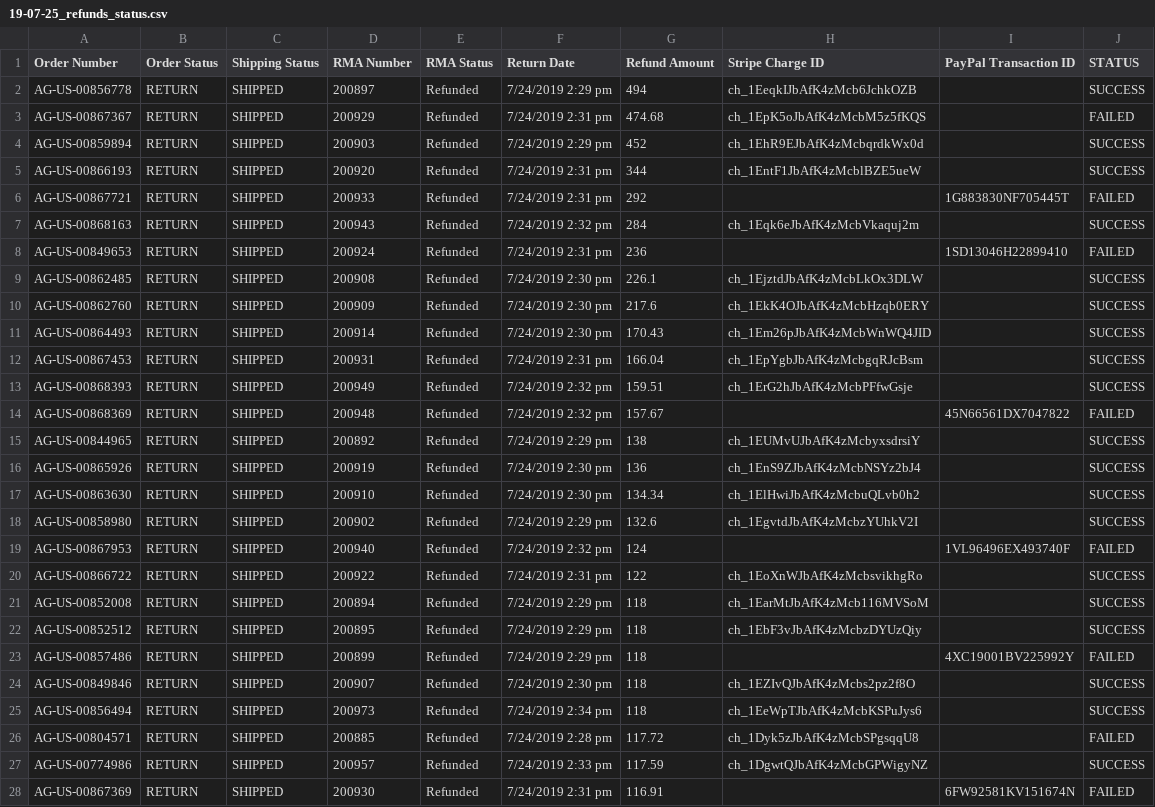
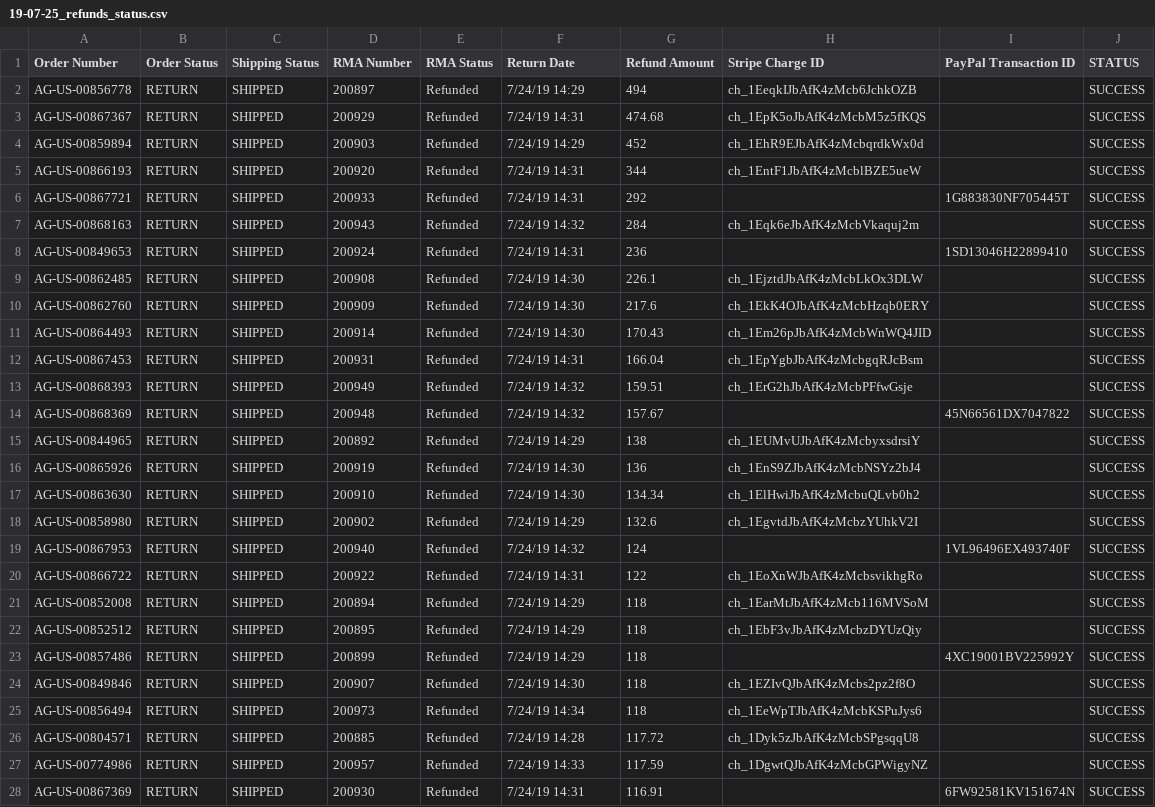
Before and after one commit to american-giant/ag_refunds_bulk_processor, a CSV file: archive/19-07-25/19-07-25_refunds_status.csv, drawn as a sheet; only a part is shown; the diff covers the shown part only.

```diff
--- a/archive/19-07-25/19-07-25_refunds_status.csv
+++ b/archive/19-07-25/19-07-25_refunds_status.csv
@@ -1,28 +1,28 @@
 Order Number,Order Status,Shipping Status,RMA Number,RMA Status,Return Date,Refund Amount,Stripe Charge ID,PayPal Transaction ID,STATUS
-AG-US-00856778,RETURN,SHIPPED,200897,Refunded,7/24/2019 2:29 pm,494,ch_1EeqkIJbAfK4zMcb6JchkOZB,,SUCCESS
-AG-US-00867367,RETURN,SHIPPED,200929,Refunded,7/24/2019 2:31 pm,474.68,ch_1EpK5oJbAfK4zMcbM5z5fKQS,,FAILED
-AG-US-00859894,RETURN,SHIPPED,200903,Refunded,7/24/2019 2:29 pm,452,ch_1EhR9EJbAfK4zMcbqrdkWx0d,,SUCCESS
-AG-US-00866193,RETURN,SHIPPED,200920,Refunded,7/24/2019 2:31 pm,344,ch_1EntF1JbAfK4zMcblBZE5ueW,,SUCCESS
-AG-US-00867721,RETURN,SHIPPED,200933,Refunded,7/24/2019 2:31 pm,292,,1G883830NF705445T,FAILED
-AG-US-00868163,RETURN,SHIPPED,200943,Refunded,7/24/2019 2:32 pm,284,ch_1Eqk6eJbAfK4zMcbVkaquj2m,,SUCCESS
-AG-US-00849653,RETURN,SHIPPED,200924,Refunded,7/24/2019 2:31 pm,236,,1SD13046H22899410,FAILED
-AG-US-00862485,RETURN,SHIPPED,200908,Refunded,7/24/2019 2:30 pm,226.1,ch_1EjztdJbAfK4zMcbLkOx3DLW,,SUCCESS
-AG-US-00862760,RETURN,SHIPPED,200909,Refunded,7/24/2019 2:30 pm,217.6,ch_1EkK4OJbAfK4zMcbHzqb0ERY,,SUCCESS
-AG-US-00864493,RETURN,SHIPPED,200914,Refunded,7/24/2019 2:30 pm,170.43,ch_1Em26pJbAfK4zMcbWnWQ4JID,,SUCCESS
-AG-US-00867453,RETURN,SHIPPED,200931,Refunded,7/24/2019 2:31 pm,166.04,ch_1EpYgbJbAfK4zMcbgqRJcBsm,,SUCCESS
-AG-US-00868393,RETURN,SHIPPED,200949,Refunded,7/24/2019 2:32 pm,159.51,ch_1ErG2hJbAfK4zMcbPFfwGsje,,SUCCESS
-AG-US-00868369,RETURN,SHIPPED,200948,Refunded,7/24/2019 2:32 pm,157.67,,45N66561DX7047822,FAILED
-AG-US-00844965,RETURN,SHIPPED,200892,Refunded,7/24/2019 2:29 pm,138,ch_1EUMvUJbAfK4zMcbyxsdrsiY,,SUCCESS
-AG-US-00865926,RETURN,SHIPPED,200919,Refunded,7/24/2019 2:30 pm,136,ch_1EnS9ZJbAfK4zMcbNSYz2bJ4,,SUCCESS
-AG-US-00863630,RETURN,SHIPPED,200910,Refunded,7/24/2019 2:30 pm,134.34,ch_1ElHwiJbAfK4zMcbuQLvb0h2,,SUCCESS
-AG-US-00858980,RETURN,SHIPPED,200902,Refunded,7/24/2019 2:29 pm,132.6,ch_1EgvtdJbAfK4zMcbzYUhkV2I,,SUCCESS
-AG-US-00867953,RETURN,SHIPPED,200940,Refunded,7/24/2019 2:32 pm,124,,1VL96496EX493740F,FAILED
-AG-US-00866722,RETURN,SHIPPED,200922,Refunded,7/24/2019 2:31 pm,122,ch_1EoXnWJbAfK4zMcbsvikhgRo,,SUCCESS
-AG-US-00852008,RETURN,SHIPPED,200894,Refunded,7/24/2019 2:29 pm,118,ch_1EarMtJbAfK4zMcb116MVSoM,,SUCCESS
-AG-US-00852512,RETURN,SHIPPED,200895,Refunded,7/24/2019 2:29 pm,118,ch_1EbF3vJbAfK4zMcbzDYUzQiy,,SUCCESS
-AG-US-00857486,RETURN,SHIPPED,200899,Refunded,7/24/2019 2:29 pm,118,,4XC19001BV225992Y,FAILED
-AG-US-00849846,RETURN,SHIPPED,200907,Refunded,7/24/2019 2:30 pm,118,ch_1EZIvQJbAfK4zMcbs2pz2f8O,,SUCCESS
-AG-US-00856494,RETURN,SHIPPED,200973,Refunded,7/24/2019 2:34 pm,118,ch_1EeWpTJbAfK4zMcbKSPuJys6,,SUCCESS
-AG-US-00804571,RETURN,SHIPPED,200885,Refunded,7/24/2019 2:28 pm,117.72,ch_1Dyk5zJbAfK4zMcbSPgsqqU8,,FAILED
-AG-US-00774986,RETURN,SHIPPED,200957,Refunded,7/24/2019 2:33 pm,117.59,ch_1DgwtQJbAfK4zMcbGPWigyNZ,,SUCCESS
-AG-US-00867369,RETURN,SHIPPED,200930,Refunded,7/24/2019 2:31 pm,116.91,,6FW92581KV151674N,FAILED
+AG-US-00856778,RETURN,SHIPPED,200897,Refunded,7/24/19 14:29,494,ch_1EeqkIJbAfK4zMcb6JchkOZB,,SUCCESS
+AG-US-00867367,RETURN,SHIPPED,200929,Refunded,7/24/19 14:31,474.68,ch_1EpK5oJbAfK4zMcbM5z5fKQS,,SUCCESS
+AG-US-00859894,RETURN,SHIPPED,200903,Refunded,7/24/19 14:29,452,ch_1EhR9EJbAfK4zMcbqrdkWx0d,,SUCCESS
+AG-US-00866193,RETURN,SHIPPED,200920,Refunded,7/24/19 14:31,344,ch_1EntF1JbAfK4zMcblBZE5ueW,,SUCCESS
+AG-US-00867721,RETURN,SHIPPED,200933,Refunded,7/24/19 14:31,292,,1G883830NF705445T,SUCCESS
+AG-US-00868163,RETURN,SHIPPED,200943,Refunded,7/24/19 14:32,284,ch_1Eqk6eJbAfK4zMcbVkaquj2m,,SUCCESS
+AG-US-00849653,RETURN,SHIPPED,200924,Refunded,7/24/19 14:31,236,,1SD13046H22899410,SUCCESS
+AG-US-00862485,RETURN,SHIPPED,200908,Refunded,7/24/19 14:30,226.1,ch_1EjztdJbAfK4zMcbLkOx3DLW,,SUCCESS
+AG-US-00862760,RETURN,SHIPPED,200909,Refunded,7/24/19 14:30,217.6,ch_1EkK4OJbAfK4zMcbHzqb0ERY,,SUCCESS
+AG-US-00864493,RETURN,SHIPPED,200914,Refunded,7/24/19 14:30,170.43,ch_1Em26pJbAfK4zMcbWnWQ4JID,,SUCCESS
+AG-US-00867453,RETURN,SHIPPED,200931,Refunded,7/24/19 14:31,166.04,ch_1EpYgbJbAfK4zMcbgqRJcBsm,,SUCCESS
+AG-US-00868393,RETURN,SHIPPED,200949,Refunded,7/24/19 14:32,159.51,ch_1ErG2hJbAfK4zMcbPFfwGsje,,SUCCESS
+AG-US-00868369,RETURN,SHIPPED,200948,Refunded,7/24/19 14:32,157.67,,45N66561DX7047822,SUCCESS
+AG-US-00844965,RETURN,SHIPPED,200892,Refunded,7/24/19 14:29,138,ch_1EUMvUJbAfK4zMcbyxsdrsiY,,SUCCESS
+AG-US-00865926,RETURN,SHIPPED,200919,Refunded,7/24/19 14:30,136,ch_1EnS9ZJbAfK4zMcbNSYz2bJ4,,SUCCESS
+AG-US-00863630,RETURN,SHIPPED,200910,Refunded,7/24/19 14:30,134.34,ch_1ElHwiJbAfK4zMcbuQLvb0h2,,SUCCESS
+AG-US-00858980,RETURN,SHIPPED,200902,Refunded,7/24/19 14:29,132.6,ch_1EgvtdJbAfK4zMcbzYUhkV2I,,SUCCESS
+AG-US-00867953,RETURN,SHIPPED,200940,Refunded,7/24/19 14:32,124,,1VL96496EX493740F,SUCCESS
+AG-US-00866722,RETURN,SHIPPED,200922,Refunded,7/24/19 14:31,122,ch_1EoXnWJbAfK4zMcbsvikhgRo,,SUCCESS
+AG-US-00852008,RETURN,SHIPPED,200894,Refunded,7/24/19 14:29,118,ch_1EarMtJbAfK4zMcb116MVSoM,,SUCCESS
+AG-US-00852512,RETURN,SHIPPED,200895,Refunded,7/24/19 14:29,118,ch_1EbF3vJbAfK4zMcbzDYUzQiy,,SUCCESS
+AG-US-00857486,RETURN,SHIPPED,200899,Refunded,7/24/19 14:29,118,,4XC19001BV225992Y,SUCCESS
+AG-US-00849846,RETURN,SHIPPED,200907,Refunded,7/24/19 14:30,118,ch_1EZIvQJbAfK4zMcbs2pz2f8O,,SUCCESS
+AG-US-00856494,RETURN,SHIPPED,200973,Refunded,7/24/19 14:34,118,ch_1EeWpTJbAfK4zMcbKSPuJys6,,SUCCESS
+AG-US-00804571,RETURN,SHIPPED,200885,Refunded,7/24/19 14:28,117.72,ch_1Dyk5zJbAfK4zMcbSPgsqqU8,,SUCCESS
+AG-US-00774986,RETURN,SHIPPED,200957,Refunded,7/24/19 14:33,117.59,ch_1DgwtQJbAfK4zMcbGPWigyNZ,,SUCCESS
+AG-US-00867369,RETURN,SHIPPED,200930,Refunded,7/24/19 14:31,116.91,,6FW92581KV151674N,SUCCESS
```
Also changed, not shown: 61 edited cells elsewhere in this file, archive/19-07-26/19-07-26_refunds_status.csv.
